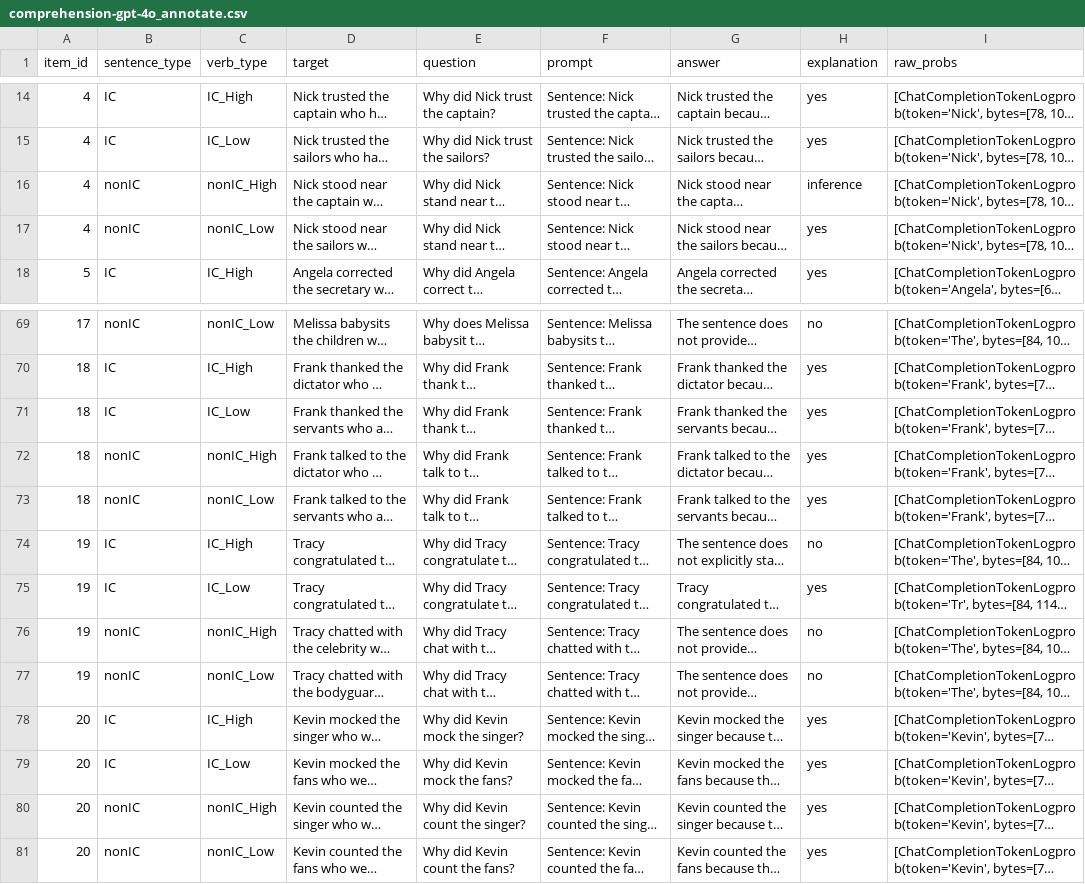
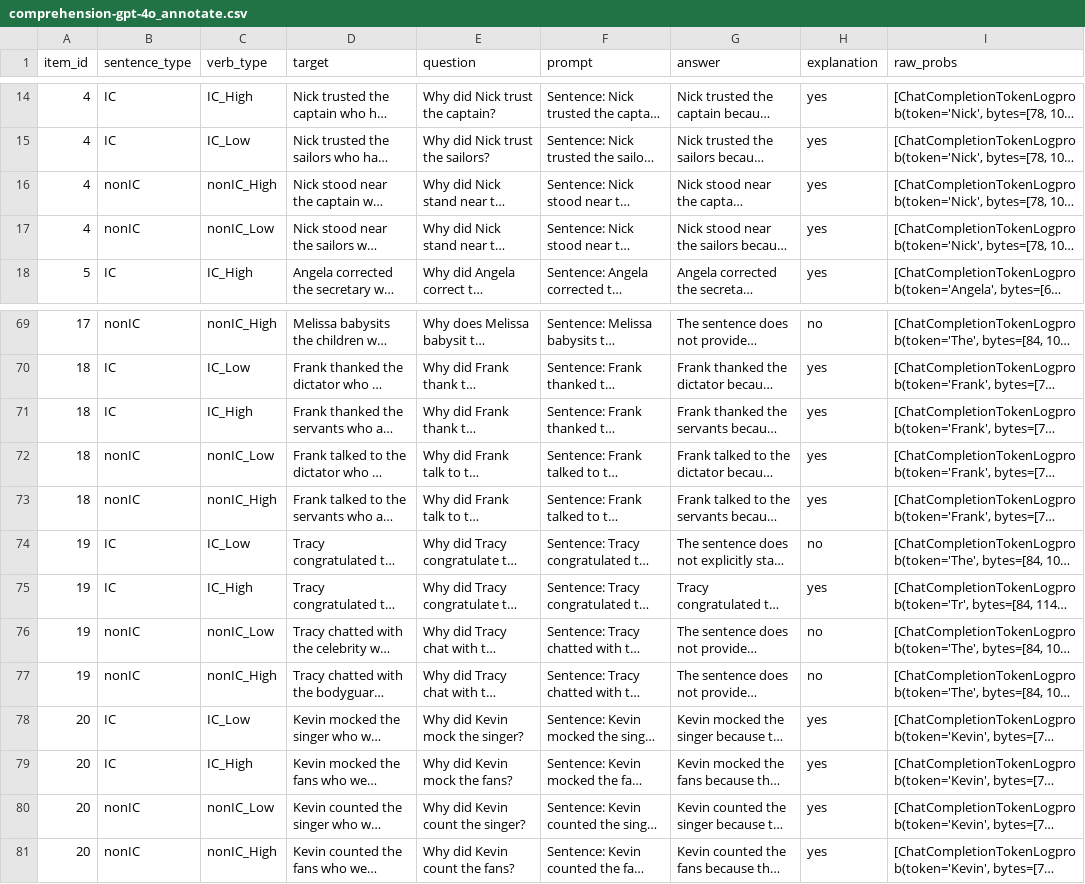
Before and after one commit to pennydy/llm_eliciture, a CSV file: data/comprehension-gpt-4o_annotate.csv, drawn as a sheet; only a part is shown, gaps mark what is left out; long unchanged cells end in …; the diff covers the shown part only; the diff names each change by its address in the sheet, - before the commit and + after, or states it on an @@ line.

```diff
--- a/data/comprehension-gpt-4o_annotate.csv
+++ b/data/comprehension-gpt-4o_annotate.csv
-H16 (explanation): inference
+H16 (explanation): yes
-C69 (verb_type): nonIC_Low
+C69 (verb_type): nonIC_High
-C70 (verb_type): IC_High
+C70 (verb_type): IC_Low
-C71 (verb_type): IC_Low
+C71 (verb_type): IC_High
-C72 (verb_type): nonIC_High
+C72 (verb_type): nonIC_Low
-C73 (verb_type): nonIC_Low
+C73 (verb_type): nonIC_High
-C74 (verb_type): IC_High
+C74 (verb_type): IC_Low
-C75 (verb_type): IC_Low
+C75 (verb_type): IC_High
-C76 (verb_type): nonIC_High
+C76 (verb_type): nonIC_Low
-C77 (verb_type): nonIC_Low
+C77 (verb_type): nonIC_High
-C78 (verb_type): IC_High
+C78 (verb_type): IC_Low
-C79 (verb_type): IC_Low
+C79 (verb_type): IC_High
-C80 (verb_type): nonIC_High
+C80 (verb_type): nonIC_Low
-C81 (verb_type): nonIC_Low
+C81 (verb_type): nonIC_High
```
Also changed, not shown: 28 edited cells elsewhere in this file, stimuli/comprehension.csv, 3 other files.
